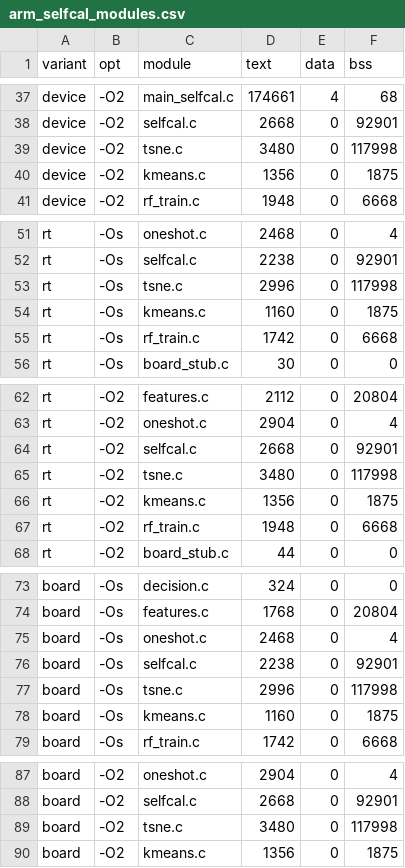
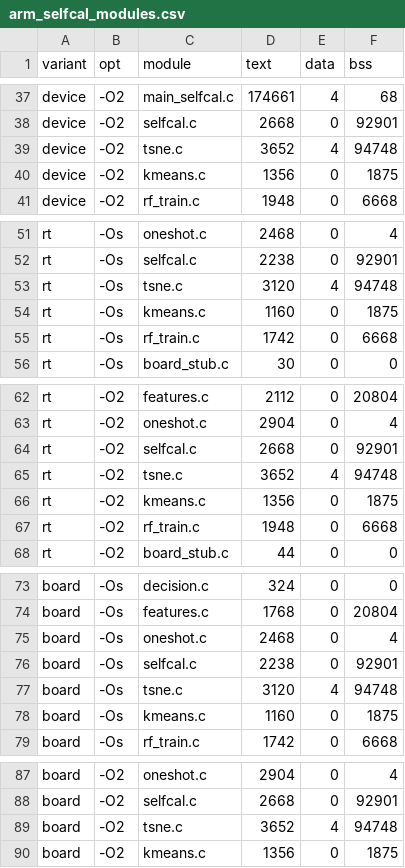
Before and after one commit to momotoofurry/pppp, a CSV file: results/arm_selfcal_modules.csv, drawn as a sheet; only a part is shown, gaps mark what is left out; the diff covers the shown part only.

```diff
--- a/results/arm_selfcal_modules.csv
+++ b/results/arm_selfcal_modules.csv
@@ -38,3 +38,3 @@ device,-O2,main_selfcal.c,174661,4,68
 device,-O2,selfcal.c,2668,0,92901
-device,-O2,tsne.c,3480,0,117998
+device,-O2,tsne.c,3652,4,94748
 device,-O2,kmeans.c,1356,0,1875
@@ -52,3 +52,3 @@ rt,-Os,oneshot.c,2468,0,4
 rt,-Os,selfcal.c,2238,0,92901
-rt,-Os,tsne.c,2996,0,117998
+rt,-Os,tsne.c,3120,4,94748
 rt,-Os,kmeans.c,1160,0,1875
@@ -64,3 +64,3 @@ rt,-O2,oneshot.c,2904,0,4
 rt,-O2,selfcal.c,2668,0,92901
-rt,-O2,tsne.c,3480,0,117998
+rt,-O2,tsne.c,3652,4,94748
 rt,-O2,kmeans.c,1356,0,1875
@@ -76,3 +76,3 @@ board,-Os,oneshot.c,2468,0,4
 board,-Os,selfcal.c,2238,0,92901
-board,-Os,tsne.c,2996,0,117998
+board,-Os,tsne.c,3120,4,94748
 board,-Os,kmeans.c,1160,0,1875
@@ -88,3 +88,3 @@ board,-O2,oneshot.c,2904,0,4
 board,-O2,selfcal.c,2668,0,92901
-board,-O2,tsne.c,3480,0,117998
+board,-O2,tsne.c,3652,4,94748
 board,-O2,kmeans.c,1356,0,1875
```
Also changed, not shown: 15 edited cells elsewhere in this file, results/arm_selfcal_size.csv, results/oneshot_c_check.csv, 9 other files.
